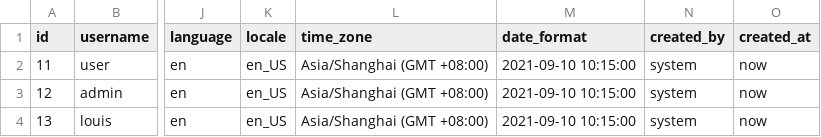
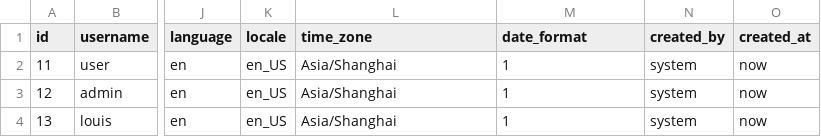
Before and after one commit to pm6422/luix-passport2, a CSV file: luix-passport-server/src/main/resources/config/liquibase/data/user.csv, drawn as a sheet; only a part is shown, gaps mark what is left out; the diff names each change by its address in the sheet, - before the commit and + after, or states it on an @@ line.

```diff
--- a/luix-passport-server/src/main/resources/config/liquibase/data/user.csv
+++ b/luix-passport-server/src/main/resources/config/liquibase/data/user.csv
-L2:L4 (time_zone): Asia/Shanghai (GMT +08:00)
+L2:L4 (time_zone): Asia/Shanghai
-M2:M4 (date_format): 2021-09-10 10:15:00
+M2:M4 (date_format): 1
```
